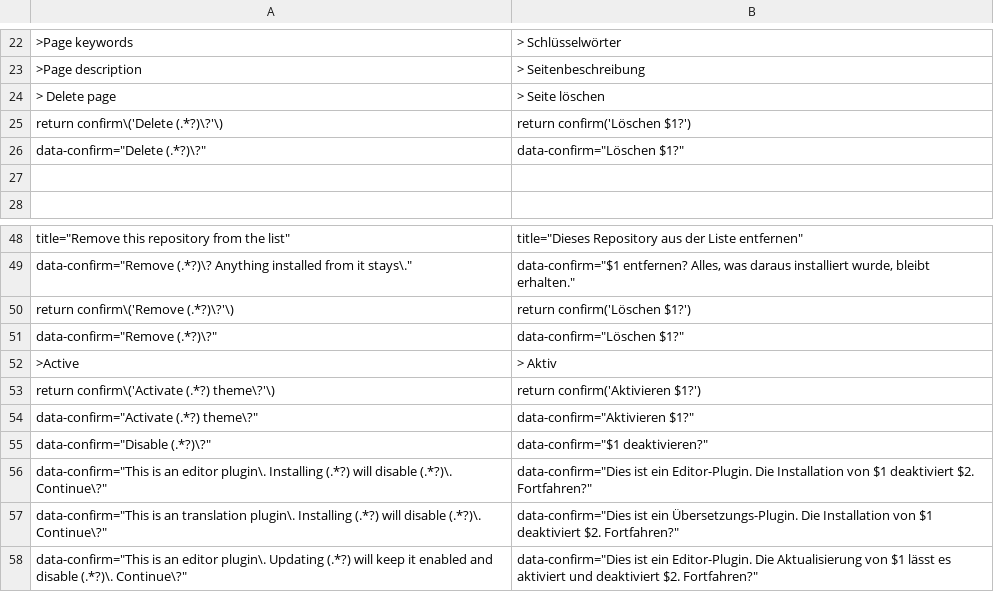
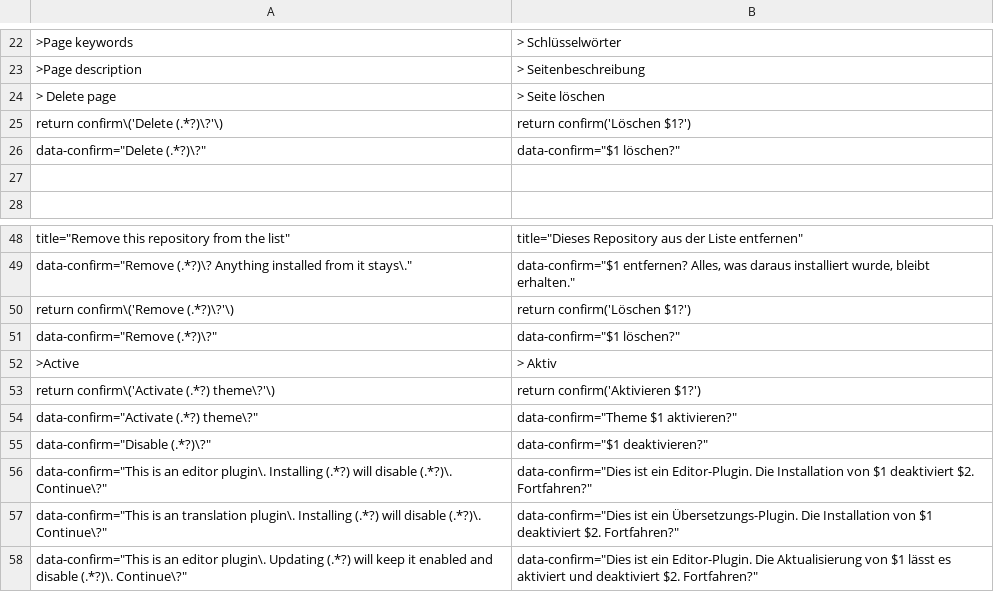
Before and after one commit to robiso/translation-german, a CSV file: de.csv, drawn as a sheet; only a part is shown, gaps mark what is left out; the diff names each change by its address in the sheet, - before the commit and + after, or states it on an @@ line.

Commit message:
translation-german 3.0.8: review pass 2 corrections (3 rows); reviewed by a second model, native review still welcome
An independent second-model review of the 3.7.0 rows asked for 3 translation
cells to change. Only those cells change; every English pattern is
byte-identical, placeholders are kept, and no other row is touched.

- data-confirm="Delete (.*?)\?"
  data-confirm="Löschen $1?"
  -> data-confirm="$1 löschen?"
- data-confirm="Remove (.*?)\?"
  data-confirm="Löschen $1?"
  -> data-confirm="$1 löschen?"
- data-confirm="Activate (.*?) theme\?"
  data-confirm="Aktivieren $1?"
  -> data-confirm="Theme $1 aktivieren?"

Version 3.0.7 -> 3.0.8.

Tested: parser on PHP 8.5 and 7.4; every changed row through the
plugin's settings and alert listeners on PHP 8.5 and 7.4; installed on
stock 3.7.0 and 3.1.4 cores (PHP 8.5 and 7.4), logged in, Settings
rendered with no PHP warning.

```diff
--- a/de.csv
+++ b/de.csv
-B26: data-confirm="Löschen $1?"
+B26: data-confirm="$1 löschen?"
-B51: data-confirm="Löschen $1?"
+B51: data-confirm="$1 löschen?"
-B54: data-confirm="Aktivieren $1?"
+B54: data-confirm="Theme $1 aktivieren?"
```
Also changed, not shown: 2 other files.
